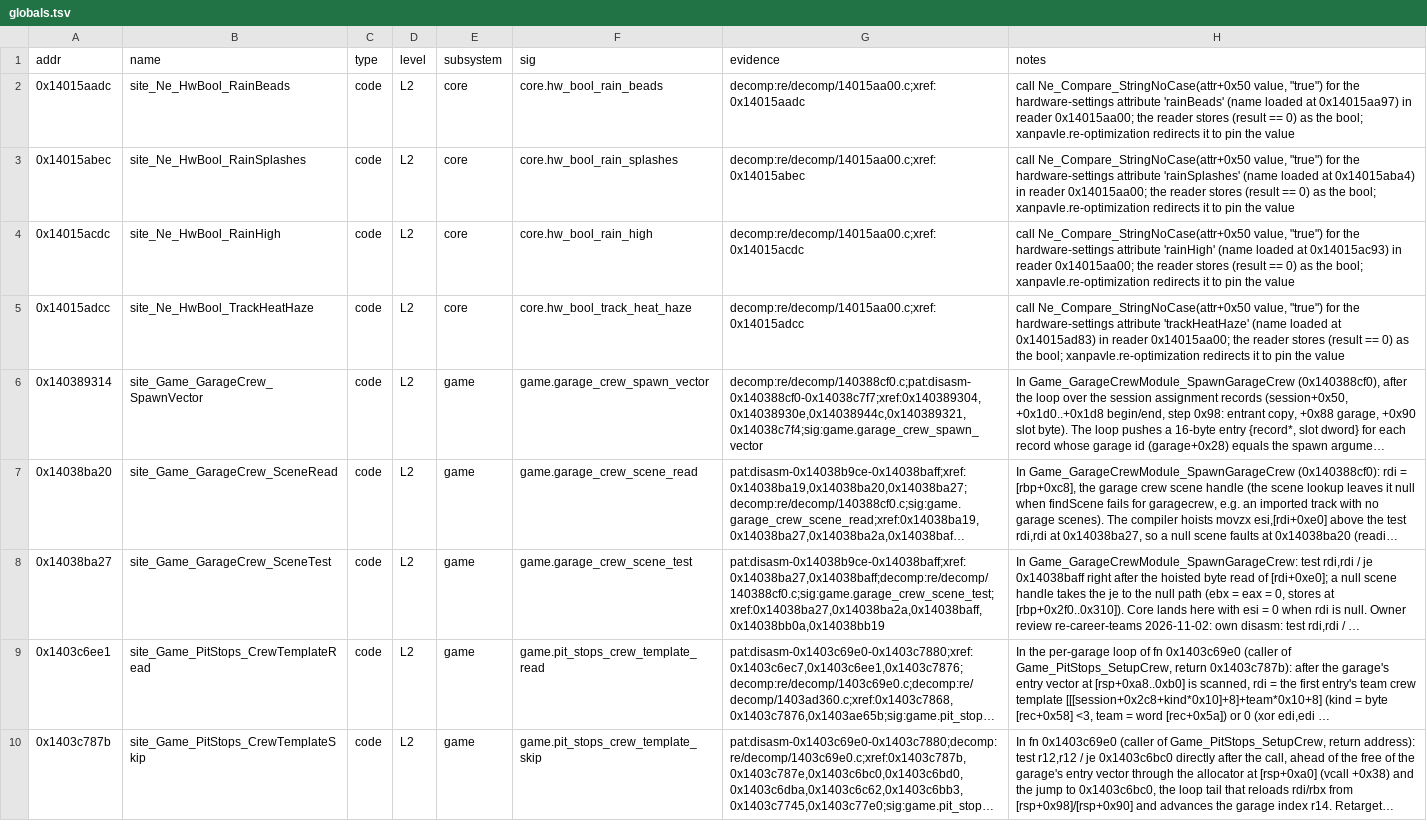
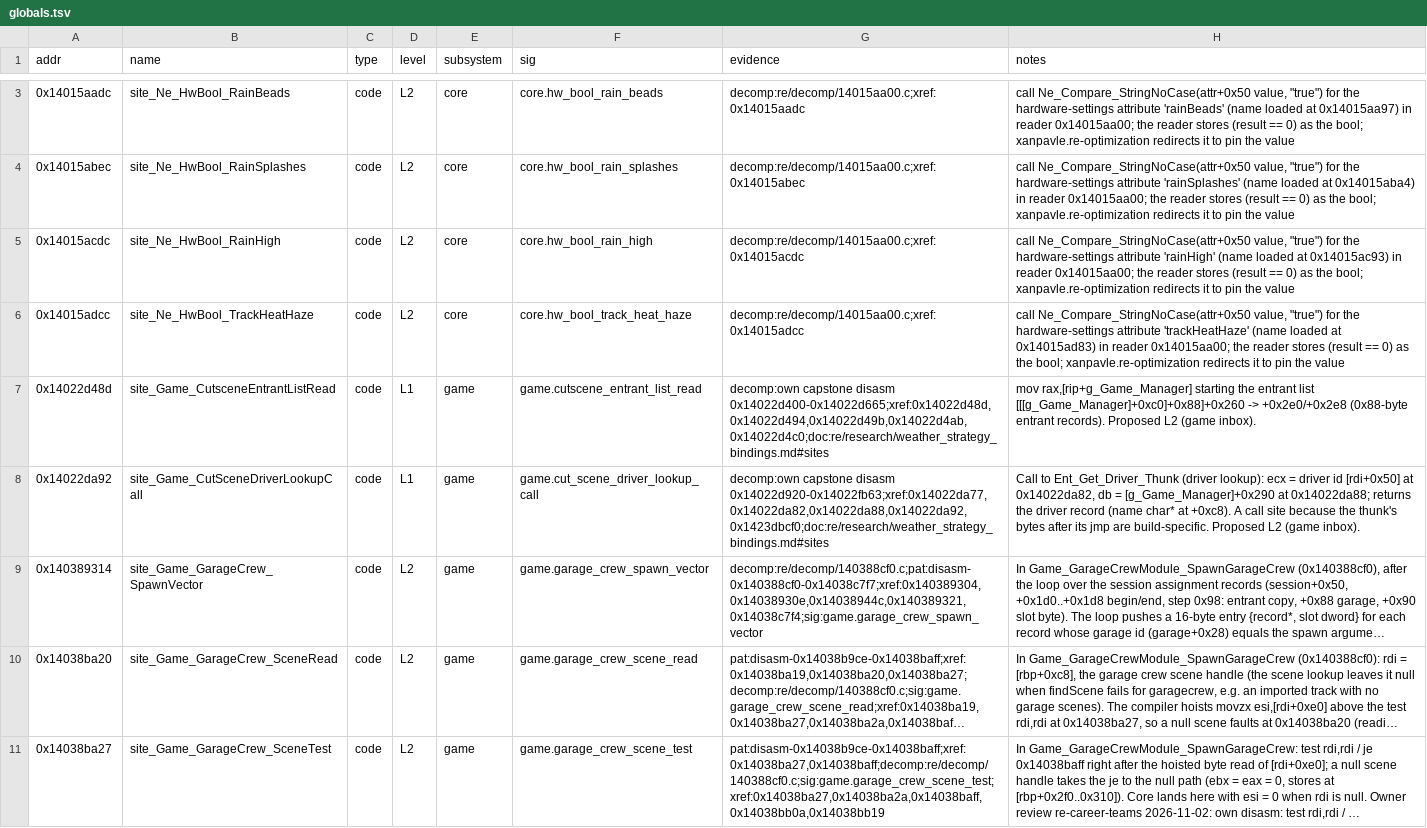
Before and after one commit to BastianFrese/erc-launcher-1918, a TSV file: re/db/globals.tsv, drawn as a sheet; only a part is shown, gaps mark what is left out; the shorter side is filled out with more unchanged rows; long unchanged cells end in …; the diff covers the shown part only; the diff names each change by its address in the sheet, - before the commit and + after, or states it on an @@ line.

Commit message:
feat(re): record weather, tyre and strategy sites for third-party addons (#1259)

```diff
--- a/re/db/globals.tsv
+++ b/re/db/globals.tsv
+row 7: 0x14022d48d | site_Game_CutsceneEntrantListRead | code | L1 | game | game.cutscene_entrant_list_read | decomp:own capstone disasm 0x14022d400-0x14022d665;xref:0x14022d48d,0x14022d494,0x14022d49b,0x14022d4ab,0x14022d4c0;doc:re/research/weather_strategy_bindings.md#sites | mov rax,[rip+g_Game_Manager] starting the entrant list [[[g_Game_Manager]+0xc0]+0x88]+0x260 -> +0x2e0/+0x2e8 (0x88-byte entrant records). Proposed L2 (game inbox).
+row 8: 0x14022da92 | site_Game_CutSceneDriverLookupCall | code | L1 | game | game.cut_scene_driver_lookup_call | decomp:own capstone disasm 0x14022d920-0x14022fb63;xref:0x14022da77,0x14022da82,0x14022da88,0x14022da92,0x1423dbcf0;doc:re/research/weather_strategy_bindings.md#sites | Call to Ent_Get_Driver_Thunk (driver lookup): ecx = driver id [rdi+0x50] at 0x14022da82, db = [g_Game_Manager]+0x290 at 0x14022da88; returns the driver record (name char* at +0xc8). A call site because the thunk's bytes after its jmp are build-specific. Proposed L2 (game inbox).
```
Also changed, not shown: 5 added rows elsewhere in this file, 10 other files.
